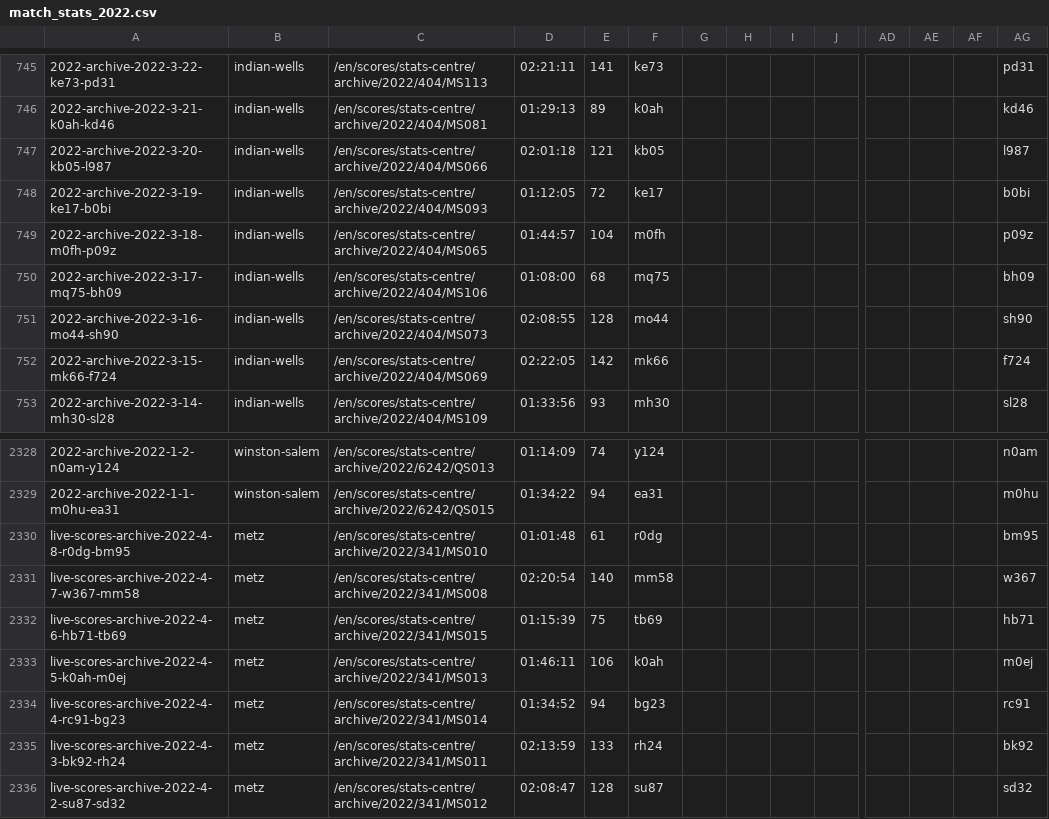
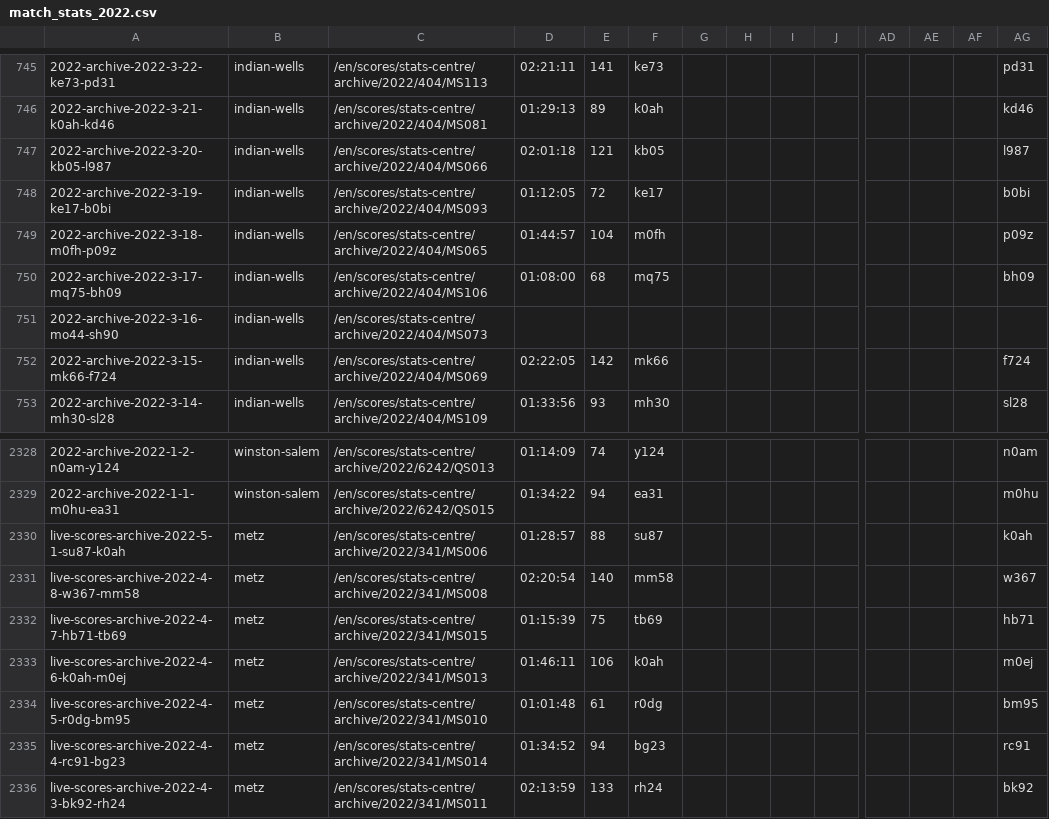
Before and after one commit to serve-and-volley/atp-world-tour-tennis-data, a CSV file: csv/3_match_stats/match_stats_2022.csv, drawn as a sheet; only a part is shown, gaps mark what is left out; the shorter side is filled out with more unchanged rows; removed rows and columns are numbered as before the commit, all else as after; rows hold the shown columns only; the diff names each change by its address in the sheet, - before the commit and + after, or states it on an @@ line.

```diff
--- a/csv/3_match_stats/match_stats_2022.csv
+++ b/csv/3_match_stats/match_stats_2022.csv
-D751: 02:08:55
+D751: (empty)
-E751: 128
+E751: (empty)
-F751: mo44
+F751: (empty)
-AG751: sh90
+AG751: (empty)
-row 2330: live-scores-archive-2022-4-8-r0dg-bm95 | metz | /en/scores/stats-centre/archive/2022/341/MS010 | 01:01:48 | 61 | r0dg |  |  |  |  |  |  |  | bm95
+row 2330: live-scores-archive-2022-5-1-su87-k0ah | metz | /en/scores/stats-centre/archive/2022/341/MS006 | 01:28:57 | 88 | su87 |  |  |  |  |  |  |  | k0ah
-A2331: live-scores-archive-2022-4-7-w367-mm58
+A2331: live-scores-archive-2022-4-8-w367-mm58
-A2332: live-scores-archive-2022-4-6-hb71-tb69
+A2332: live-scores-archive-2022-4-7-hb71-tb69
-A2333: live-scores-archive-2022-4-5-k0ah-m0ej
+A2333: live-scores-archive-2022-4-6-k0ah-m0ej
+row 2334: live-scores-archive-2022-4-5-r0dg-bm95 | metz | /en/scores/stats-centre/archive/2022/341/MS010 | 01:01:48 | 61 | r0dg |  |  |  |  |  |  |  | bm95
```
